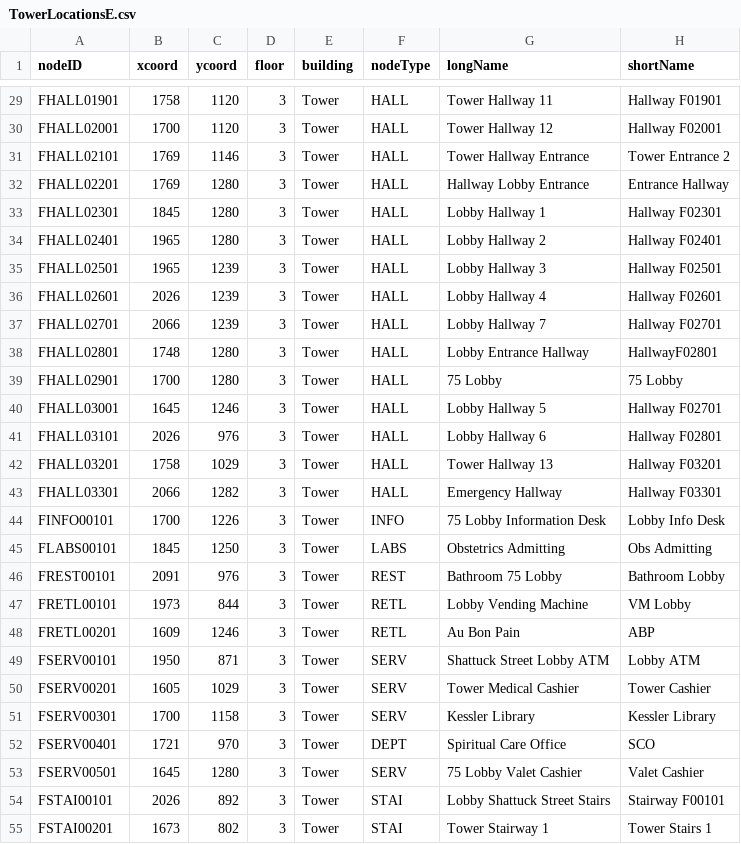
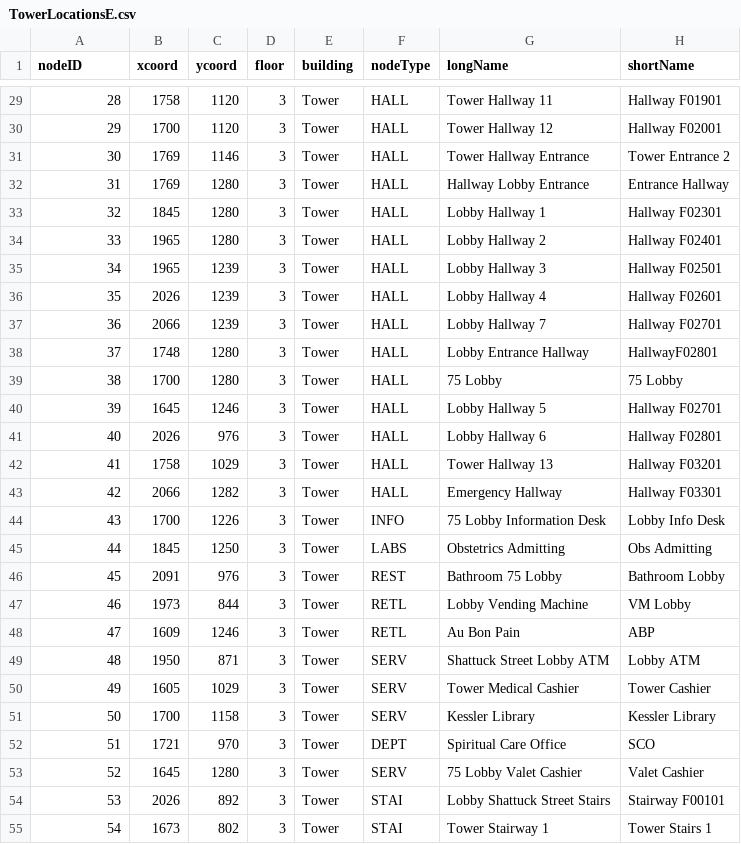
Before and after one commit to CS3733-C22-Team-E/MedicalTracking, a CSV file: MedicalTrackingApp/src/main/resources/edu/wpi/teame/csv/backup/TowerLocationsE.csv, drawn as a sheet; only a part is shown, gaps mark what is left out; the diff covers the shown part only; the diff names each change by its address in the sheet, - before the commit and + after, or states it on an @@ line.

```diff
--- a/MedicalTrackingApp/src/main/resources/edu/wpi/teame/csv/backup/TowerLocationsE.csv
+++ b/MedicalTrackingApp/src/main/resources/edu/wpi/teame/csv/backup/TowerLocationsE.csv
-A29 (nodeID): FHALL01901
+A29 (nodeID): 28
-A30 (nodeID): FHALL02001
+A30 (nodeID): 29
-A31 (nodeID): FHALL02101
+A31 (nodeID): 30
-A32 (nodeID): FHALL02201
+A32 (nodeID): 31
-A33 (nodeID): FHALL02301
+A33 (nodeID): 32
-A34 (nodeID): FHALL02401
+A34 (nodeID): 33
-A35 (nodeID): FHALL02501
+A35 (nodeID): 34
-A36 (nodeID): FHALL02601
+A36 (nodeID): 35
-A37 (nodeID): FHALL02701
+A37 (nodeID): 36
-A38 (nodeID): FHALL02801
+A38 (nodeID): 37
-A39 (nodeID): FHALL02901
+A39 (nodeID): 38
-A40 (nodeID): FHALL03001
+A40 (nodeID): 39
-A41 (nodeID): FHALL03101
+A41 (nodeID): 40
-A42 (nodeID): FHALL03201
+A42 (nodeID): 41
-A43 (nodeID): FHALL03301
+A43 (nodeID): 42
-A44 (nodeID): FINFO00101
+A44 (nodeID): 43
-A45 (nodeID): FLABS00101
+A45 (nodeID): 44
-A46 (nodeID): FREST00101
+A46 (nodeID): 45
-A47 (nodeID): FRETL00101
+A47 (nodeID): 46
-A48 (nodeID): FRETL00201
+A48 (nodeID): 47
-A49 (nodeID): FSERV00101
+A49 (nodeID): 48
-A50 (nodeID): FSERV00201
+A50 (nodeID): 49
-A51 (nodeID): FSERV00301
+A51 (nodeID): 50
-A52 (nodeID): FSERV00401
+A52 (nodeID): 51
-A53 (nodeID): FSERV00501
+A53 (nodeID): 52
-A54 (nodeID): FSTAI00101
+A54 (nodeID): 53
-A55 (nodeID): FSTAI00201
+A55 (nodeID): 54
```
Also changed, not shown: 126 edited cells elsewhere in this file, MedicalTrackingApp/build/resources/main/edu/wpi/teame/csv/backup/EquipmentE.csv, MedicalTrackingApp/build/resources/main/edu/wpi/teame/csv/backup/TowerLocationsE.csv, 45 other files.
